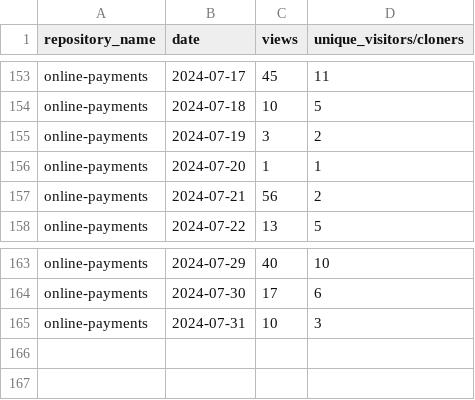
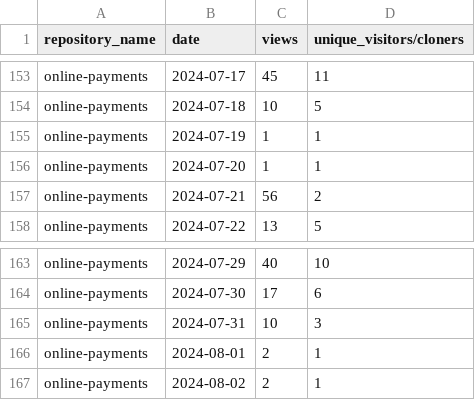
Before and after one commit to jpmorgan-payments/online-payments, a CSV file: metrics/traffic-stats-sorted.csv, drawn as a sheet; only a part is shown, gaps mark what is left out.

```diff
--- a/metrics/traffic-stats-sorted.csv
+++ b/metrics/traffic-stats-sorted.csv
@@ -154,3 +154,3 @@ online-payments,2024-07-17,45,11
 online-payments,2024-07-18,10,5
-online-payments,2024-07-19,3,2
+online-payments,2024-07-19,1,1
 online-payments,2024-07-20,1,1
@@ -165 +165,3 @@ online-payments,2024-07-30,17,6
 online-payments,2024-07-31,10,3
+online-payments,2024-08-01,2,1
+online-payments,2024-08-02,2,1
```
Also changed, not shown: metrics/clone-stats-sorted.csv, metrics/clone-stats.csv, 3 other files.
